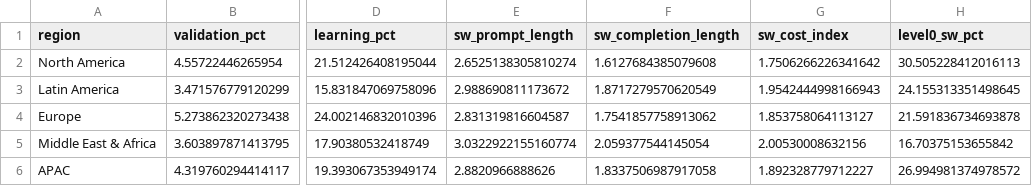
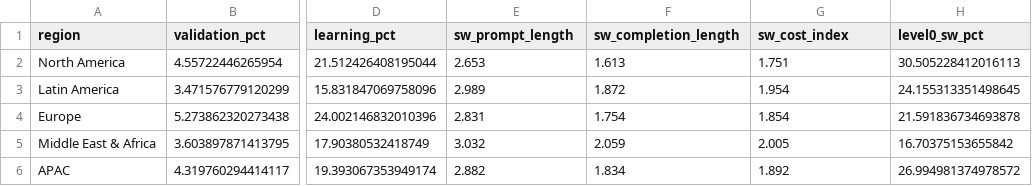
Before and after one commit to rodriguezjordyc/claudeanalysis, a CSV file: analysis/ai_maturity/regional_inputs.csv, drawn as a sheet; only a part is shown, gaps mark what is left out; the diff names each change by its address in the sheet, - before the commit and + after, or states it on an @@ line.

```diff
--- a/analysis/ai_maturity/regional_inputs.csv
+++ b/analysis/ai_maturity/regional_inputs.csv
-E2 (sw_prompt_length): 2.6525138305810274
+E2 (sw_prompt_length): 2.653
-F2 (sw_completion_length): 1.6127684385079608
+F2 (sw_completion_length): 1.613
-G2 (sw_cost_index): 1.7506266226341642
+G2 (sw_cost_index): 1.751
-E3 (sw_prompt_length): 2.988690811173672
+E3 (sw_prompt_length): 2.989
-F3 (sw_completion_length): 1.8717279570620549
+F3 (sw_completion_length): 1.872
-G3 (sw_cost_index): 1.9542444998166943
+G3 (sw_cost_index): 1.954
-E4 (sw_prompt_length): 2.831319816604587
+E4 (sw_prompt_length): 2.831
-F4 (sw_completion_length): 1.7541857758913062
+F4 (sw_completion_length): 1.754
-G4 (sw_cost_index): 1.853758064113127
+G4 (sw_cost_index): 1.854
-E5 (sw_prompt_length): 3.0322922155160774
+E5 (sw_prompt_length): 3.032
-F5 (sw_completion_length): 2.059377544145054
+F5 (sw_completion_length): 2.059
-G5 (sw_cost_index): 2.00530008632156
+G5 (sw_cost_index): 2.005
-E6 (sw_prompt_length): 2.8820966888626
+E6 (sw_prompt_length): 2.882
-F6 (sw_completion_length): 1.8337506987917058
+F6 (sw_completion_length): 1.834
-G6 (sw_cost_index): 1.892328779712227
+G6 (sw_cost_index): 1.892
```
Also changed, not shown: analysis/ai_maturity/maturity_scores.csv, visualizations/data/maturity_scores.csv, 8 other files.
